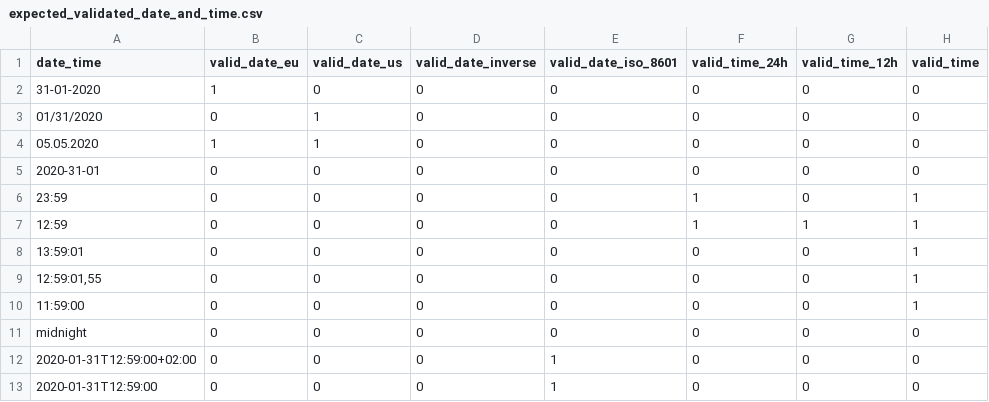
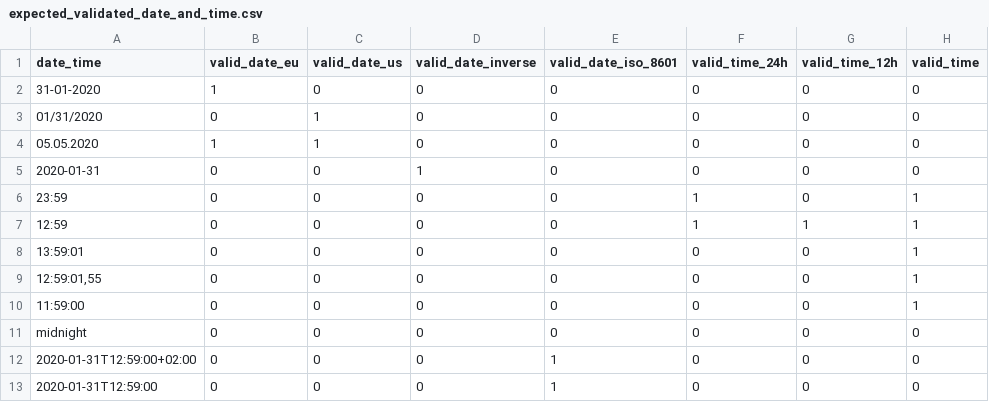
Before and after one commit to re-data/dbt-re-data, a CSV file: integration_tests/data/expected/validating/expected_validated_date_and_time.csv, drawn as a sheet.

Commit message:
Update tests

```diff
--- a/integration_tests/data/expected/validating/expected_validated_date_and_time.csv
+++ b/integration_tests/data/expected/validating/expected_validated_date_and_time.csv
@@ -4,3 +4,3 @@ date_time,valid_date_eu,valid_date_us,valid_date_inverse,valid_date_iso_8601,val
 05.05.2020,1,1,0,0,0,0,0
-2020-31-01,0,0,0,0,0,0,0
+2020-01-31,0,0,1,0,0,0,0
 23:59,0,0,0,0,1,0,1
```
Also changed, not shown: 1 other file.
